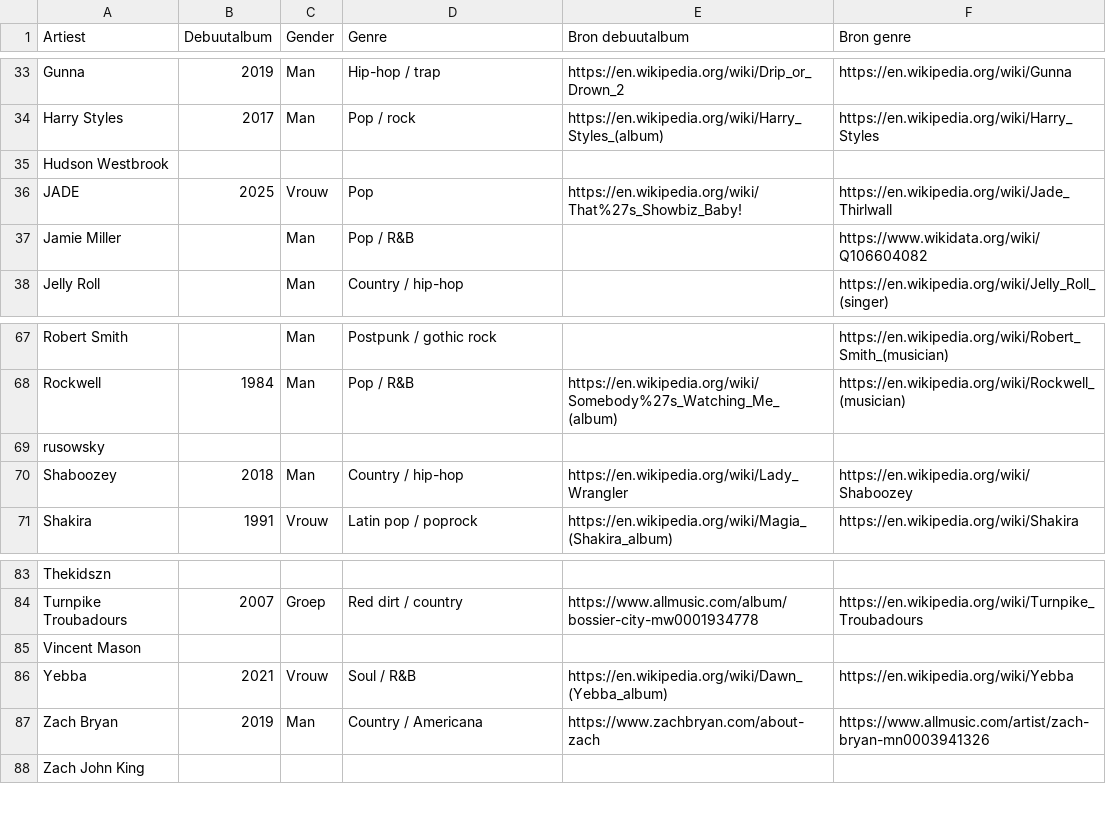
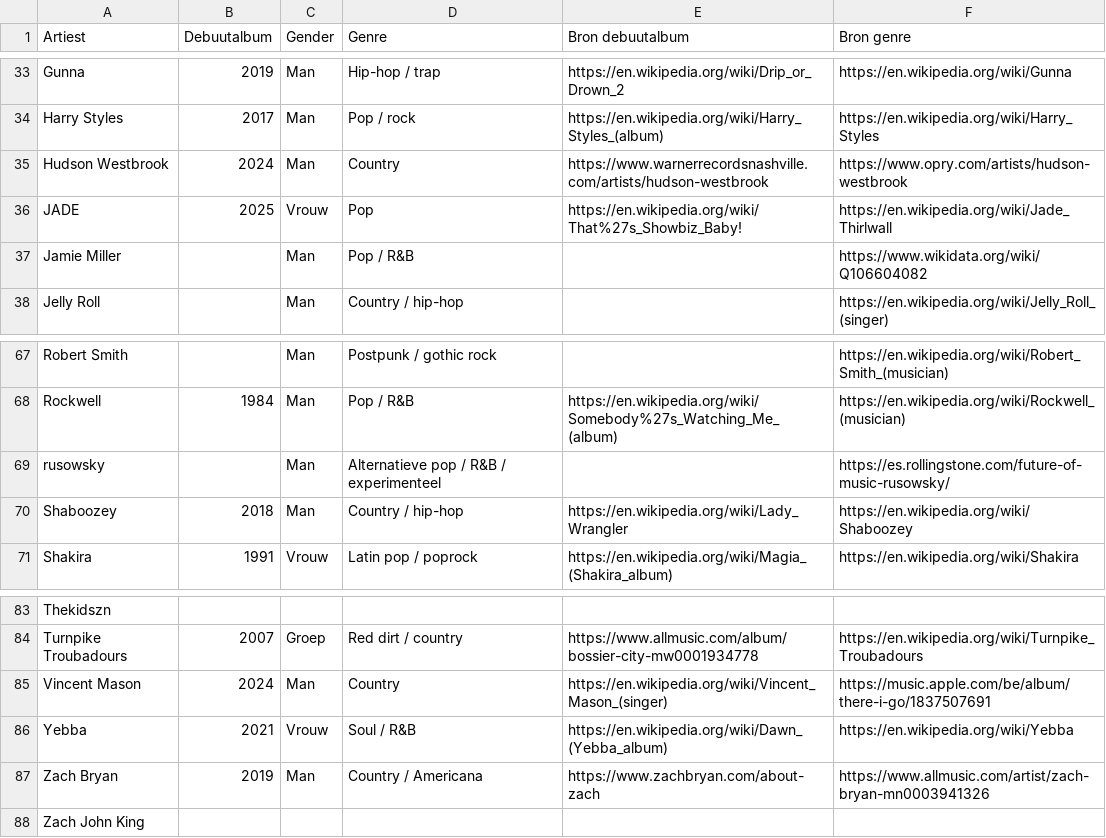
Before and after one commit to seppegoossens99-eng/billboard-hot-100-reversed, a CSV file: billboard_artist_extra.csv, drawn as a sheet; only a part is shown, gaps mark what is left out.

Commit message:
Fill verified debut EP years and genres for Hudson Westbrook, Vincent Mason and rusowsky

```diff
--- a/billboard_artist_extra.csv
+++ b/billboard_artist_extra.csv
@@ -34,3 +34,3 @@ Gunna,2019,Man,Hip-hop / trap,https://en.wikipedia.org/wiki/Drip_or_Drown_2,http
 Harry Styles,2017,Man,Pop / rock,https://en.wikipedia.org/wiki/Harry_Styles_(album),https://en.wikipedia.org/wiki/Harry_Styles
-Hudson Westbrook,,,,,
+Hudson Westbrook,2024,Man,Country,https://www.warnerrecordsnashville.com/artists/hudson-westbrook,https://www.opry.com/artists/hudson-westbrook
 JADE,2025,Vrouw,Pop,https://en.wikipedia.org/wiki/That%27s_Showbiz_Baby!,https://en.wikipedia.org/wiki/Jade_Thirlwall
@@ -68,3 +68,3 @@ Robert Smith,,Man,Postpunk / gothic rock,,https://en.wikipedia.org/wiki/Robert_S
 Rockwell,1984,Man,Pop / R&B,https://en.wikipedia.org/wiki/Somebody%27s_Watching_Me_(album),https://en.wikipedia.org/wiki/Rockwell_(musician)
-rusowsky,,,,,
+rusowsky,,Man,Alternatieve pop / R&B / experimenteel,,https://es.rollingstone.com/future-of-music-rusowsky/
 Shaboozey,2018,Man,Country / hip-hop,https://en.wikipedia.org/wiki/Lady_Wrangler,https://en.wikipedia.org/wiki/Shaboozey
@@ -84,3 +84,3 @@ Thekidszn,,,,,
 Turnpike Troubadours,2007,Groep,Red dirt / country,https://www.allmusic.com/album/bossier-city-mw0001934778,https://en.wikipedia.org/wiki/Turnpike_Troubadours
-Vincent Mason,,,,,
+Vincent Mason,2024,Man,Country,https://en.wikipedia.org/wiki/Vincent_Mason_(singer),https://music.apple.com/be/album/there-i-go/1837507691
 Yebba,2021,Vrouw,Soul / R&B,https://en.wikipedia.org/wiki/Dawn_(Yebba_album),https://en.wikipedia.org/wiki/Yebba
```
